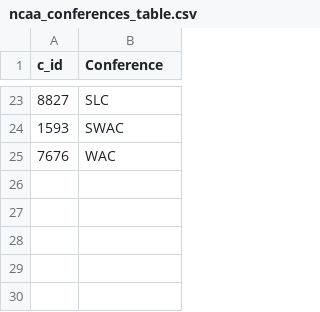
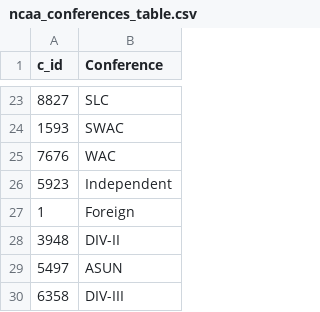
Before and after one commit to LF-Ruiz/UT_Presentation, a CSV file: resources/ncaa_conferences_table.csv, drawn as a sheet; only a part is shown, gaps mark what is left out.

```diff
--- a/resources/ncaa_conferences_table.csv
+++ b/resources/ncaa_conferences_table.csv
@@ -25 +25,6 @@ c_id,Conference
 7676,WAC
+5923,Independent
+1,Foreign
+3948,DIV-II
+5497,ASUN
+6358,DIV-III
```
Also changed, not shown: resources/ncaa_teams_table.csv, resources/nfl_player_table.csv, 11 other files.
